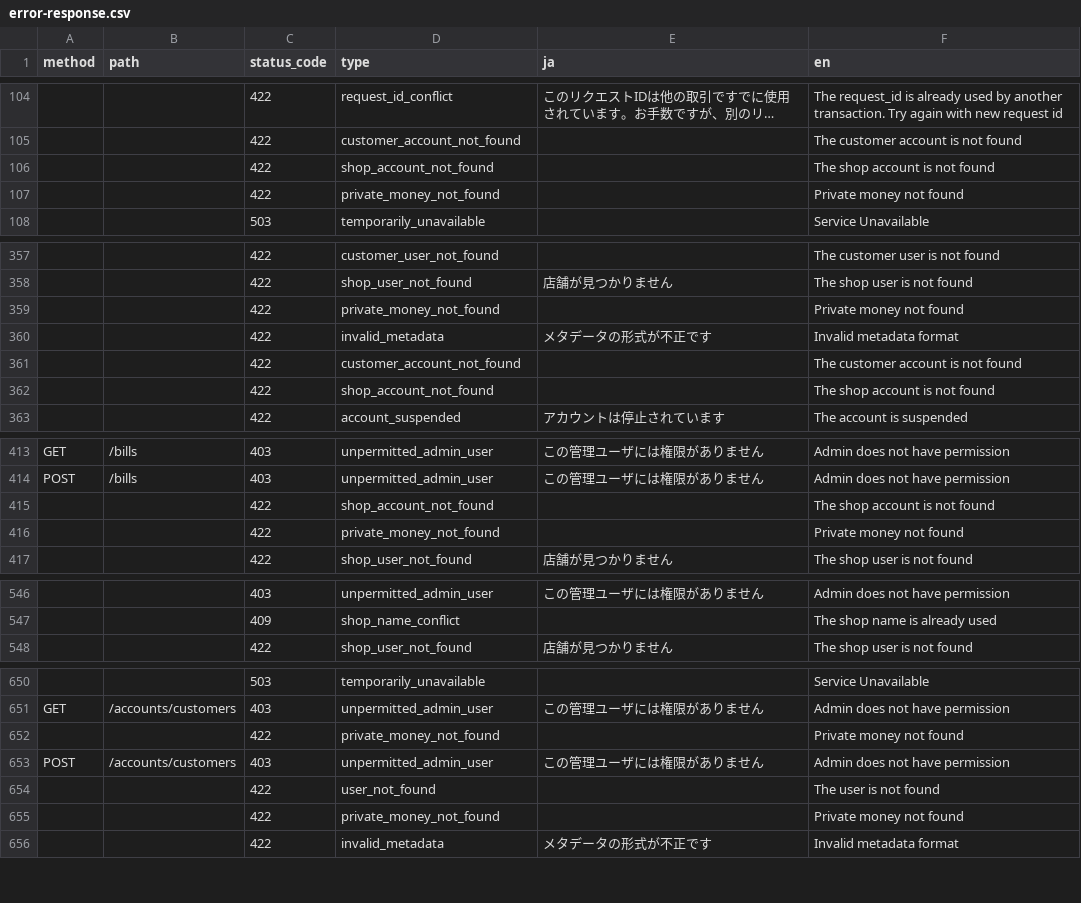
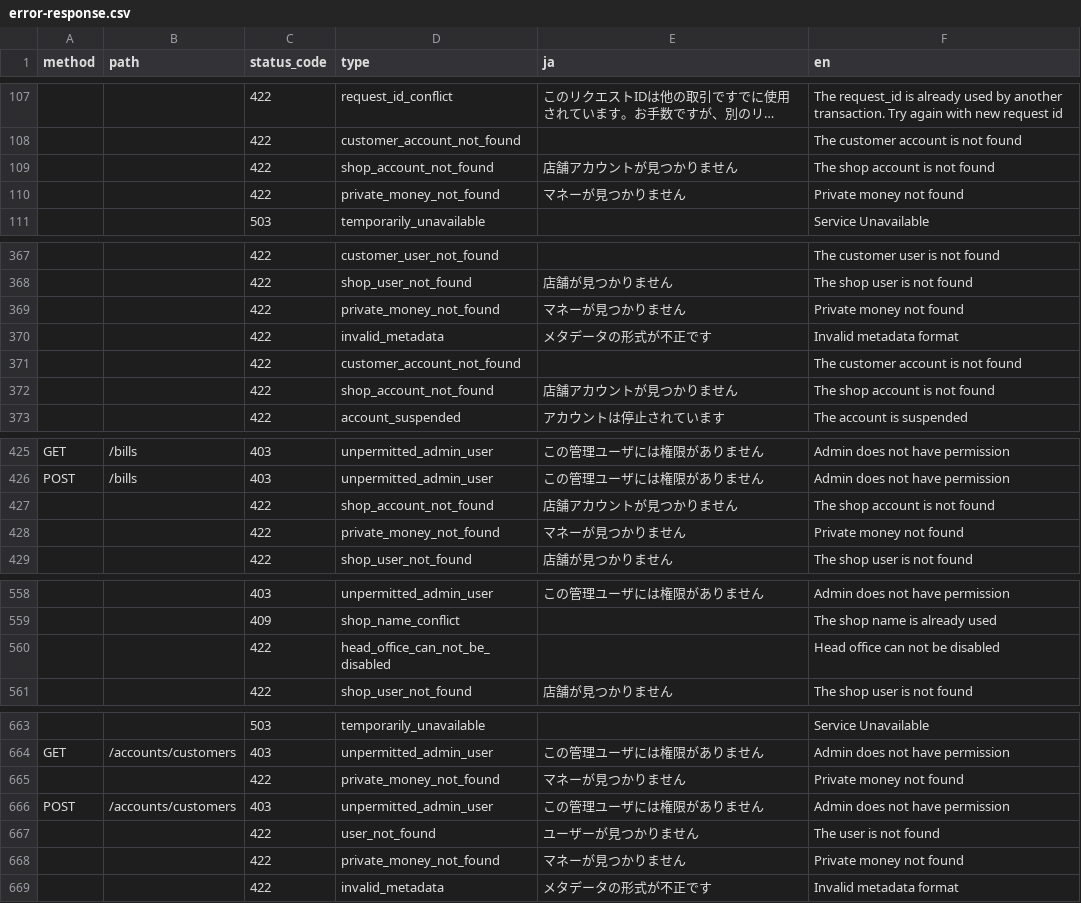
Before and after one commit to pokepay/partner-php-sdk, a CSV file: docs/error-response.csv, drawn as a sheet; only a part is shown, gaps mark what is left out; long unchanged cells end in …; addresses are those after the commit; the diff covers the shown part only; the diff names each change by its address in the sheet, - before the commit and + after, or states it on an @@ line.

```diff
--- a/docs/error-response.csv
+++ b/docs/error-response.csv
-E109 (ja): (empty)
+E109 (ja): 店舗アカウントが見つかりません
-E110 (ja): (empty)
+E110 (ja): マネーが見つかりません
-E369 (ja): (empty)
+E369 (ja): マネーが見つかりません
-E372 (ja): (empty)
+E372 (ja): 店舗アカウントが見つかりません
-E427 (ja): (empty)
+E427 (ja): 店舗アカウントが見つかりません
-E428 (ja): (empty)
+E428 (ja): マネーが見つかりません
+row 560:  |  | 422 | head_office_can_not_be_disabled |  | Head office can not be disabled
-E665 (ja): (empty)
+E665 (ja): マネーが見つかりません
-E667 (ja): (empty)
+E667 (ja): ユーザーが見つかりません
-E668 (ja): (empty)
+E668 (ja): マネーが見つかりません
```
Also changed, not shown: 15 added rows, 4 moved rows and 39 edited cells elsewhere in this file.
